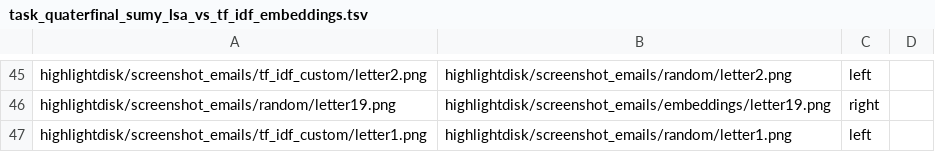
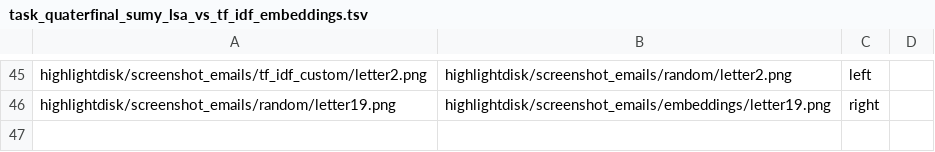
Before and after one commit to selivanov-as/ml-text-highlights, a TSV file: toloka_scripts/task_quaterfinal_sumy_lsa_vs_tf_idf_embeddings.tsv, drawn as a sheet; only a part is shown, gaps mark what is left out; the diff names each change by its address in the sheet, - before the commit and + after, or states it on an @@ line.

```diff
--- a/toloka_scripts/task_quaterfinal_sumy_lsa_vs_tf_idf_embeddings.tsv
+++ b/toloka_scripts/task_quaterfinal_sumy_lsa_vs_tf_idf_embeddings.tsv
-row 47: highlightdisk/screenshot_emails/tf_idf_custom/letter1.png | highlightdisk/screenshot_emails/random/letter1.png | left
```
Also changed, not shown: 2 other files.
